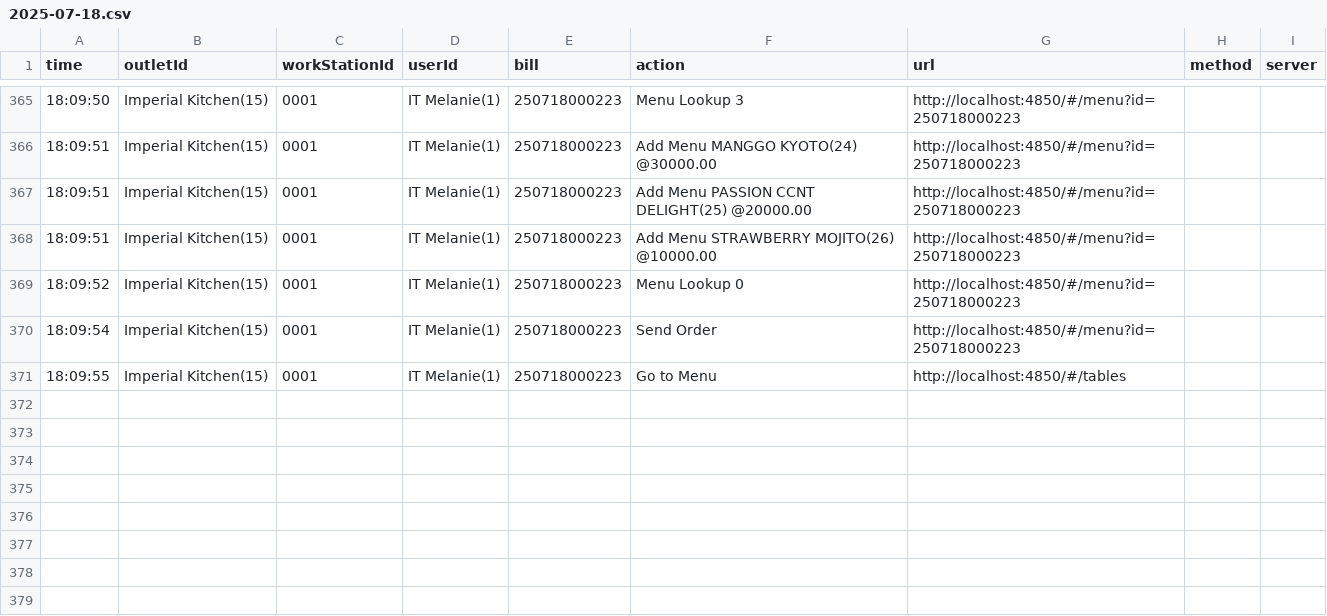
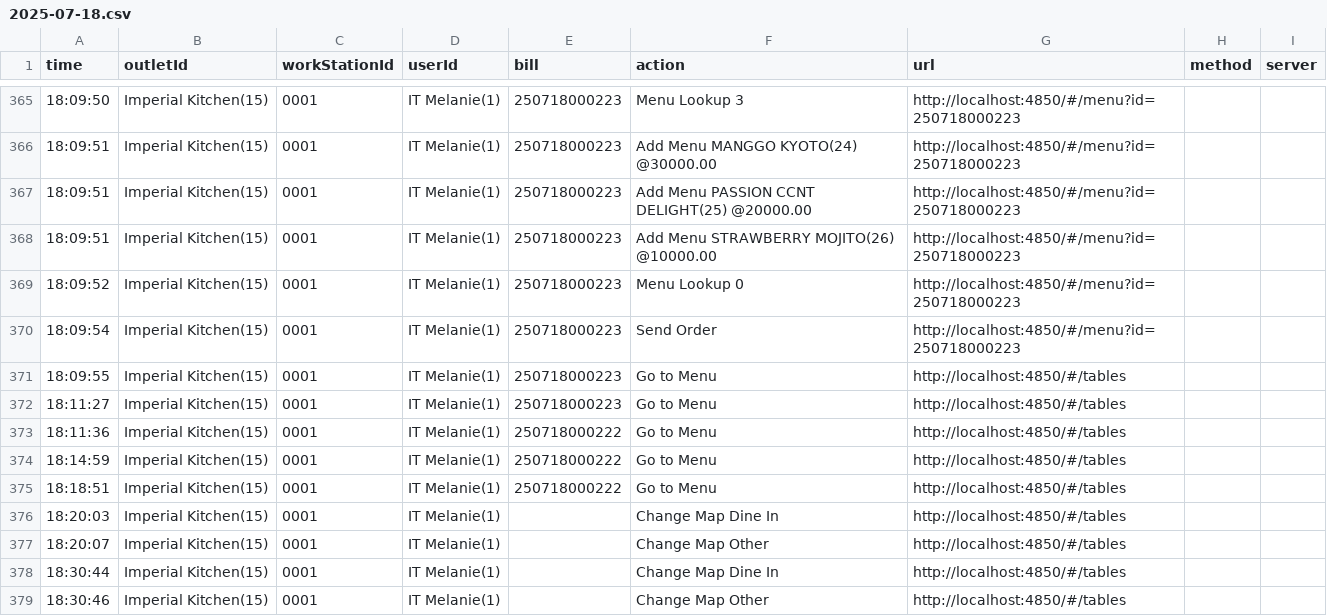
Before and after one commit to reynave/pos-restaurant-18.0.1, a CSV file: service/public/userLog/2025-07-18.csv, drawn as a sheet; only a part is shown, gaps mark what is left out.

```diff
--- a/service/public/userLog/2025-07-18.csv
+++ b/service/public/userLog/2025-07-18.csv
@@ -371 +371,9 @@ time,outletId,workStationId,userId,bill,action,url,method,server
 18:09:55,Imperial Kitchen(15),0001,IT Melanie(1),250718000223,Go to Menu,http://localhost:4850/#/tables
+18:11:27,Imperial Kitchen(15),0001,IT Melanie(1),250718000223,Go to Menu,http://localhost:4850/#/tables
+18:11:36,Imperial Kitchen(15),0001,IT Melanie(1),250718000222,Go to Menu,http://localhost:4850/#/tables
+18:14:59,Imperial Kitchen(15),0001,IT Melanie(1),250718000222,Go to Menu,http://localhost:4850/#/tables
+18:18:51,Imperial Kitchen(15),0001,IT Melanie(1),250718000222,Go to Menu,http://localhost:4850/#/tables
+18:20:03,Imperial Kitchen(15),0001,IT Melanie(1),,Change Map Dine In,http://localhost:4850/#/tables
+18:20:07,Imperial Kitchen(15),0001,IT Melanie(1),,Change Map Other,http://localhost:4850/#/tables
+18:30:44,Imperial Kitchen(15),0001,IT Melanie(1),,Change Map Dine In,http://localhost:4850/#/tables
+18:30:46,Imperial Kitchen(15),0001,IT Melanie(1),,Change Map Other,http://localhost:4850/#/tables
```
Also changed, not shown: 3 other files.
